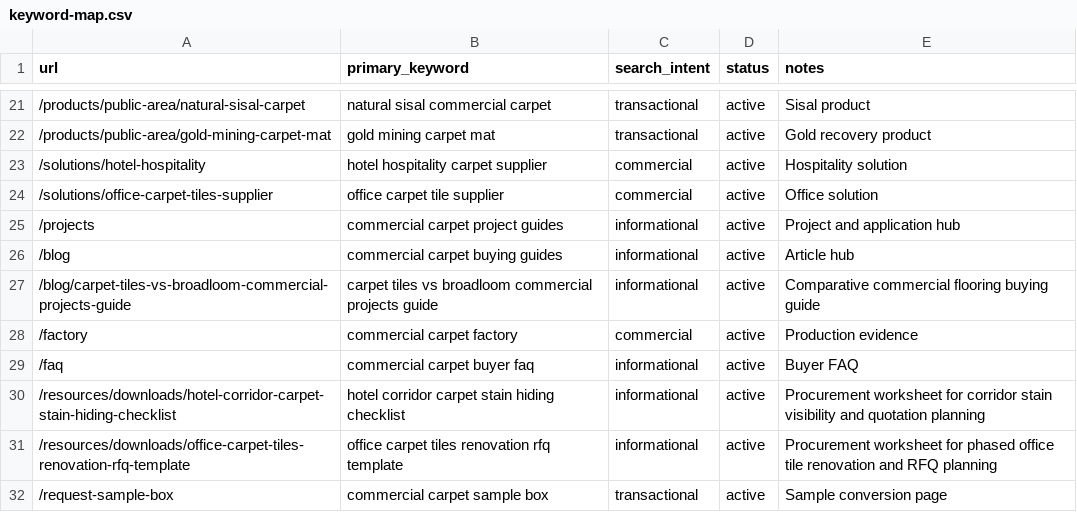
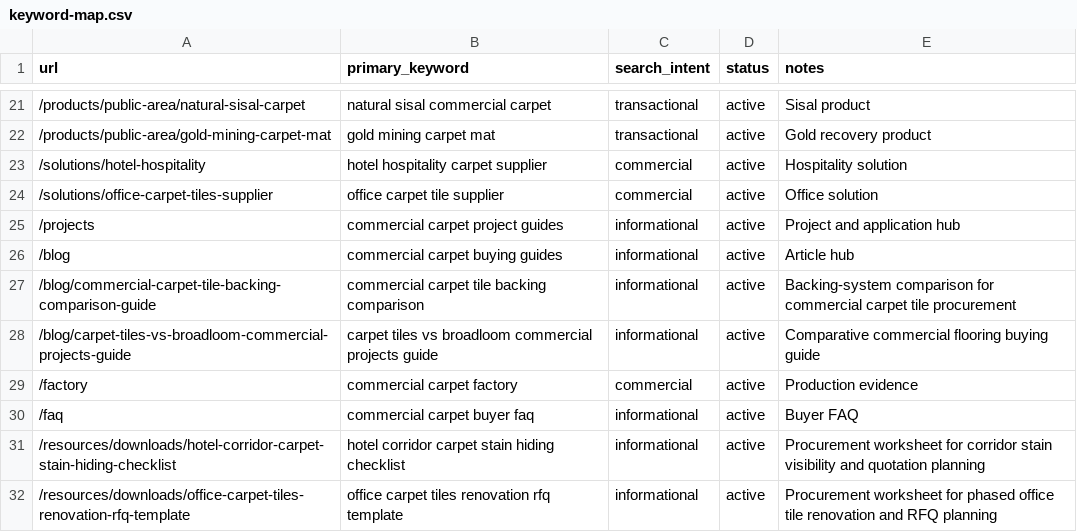
Before and after one commit to HCJJY123/carpet-website, a CSV file: keyword-map.csv, drawn as a sheet; only a part is shown, gaps mark what is left out; the shorter side is filled out with more unchanged rows; the diff names each change by its address in the sheet, - before the commit and + after, or states it on an @@ line.

Commit message:
feat: add carpet tile backing comparison guide

```diff
--- a/keyword-map.csv
+++ b/keyword-map.csv
+row 27: /blog/commercial-carpet-tile-backing-comparison-guide | commercial carpet tile backing comparison | informational | active | Backing-system comparison for commercial carpet tile procurement
```
Also changed, not shown: 8 other files.
